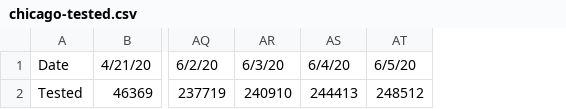
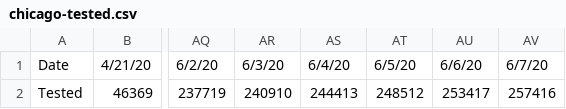
Before and after one commit to vmchale/coronavirus, a CSV file: chicago-tested.csv, drawn as a sheet; only a part is shown, gaps mark what is left out; the diff names each change by its address in the sheet, - before the commit and + after, or states it on an @@ line.

Commit message:
chicago

```diff
--- a/chicago-tested.csv
+++ b/chicago-tested.csv
+column AU, rows 1-2: 6/6/20 | 253417
+column AV, rows 1-2: 6/7/20 | 257416
```
Also changed, not shown: chicago-deaths.csv, chicago.csv.
